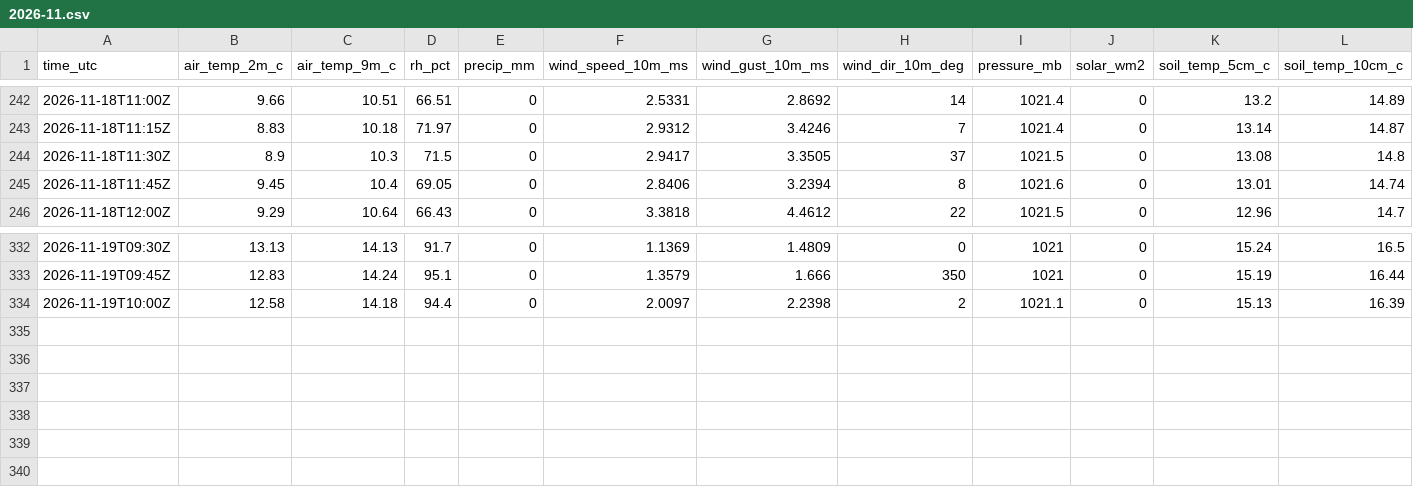
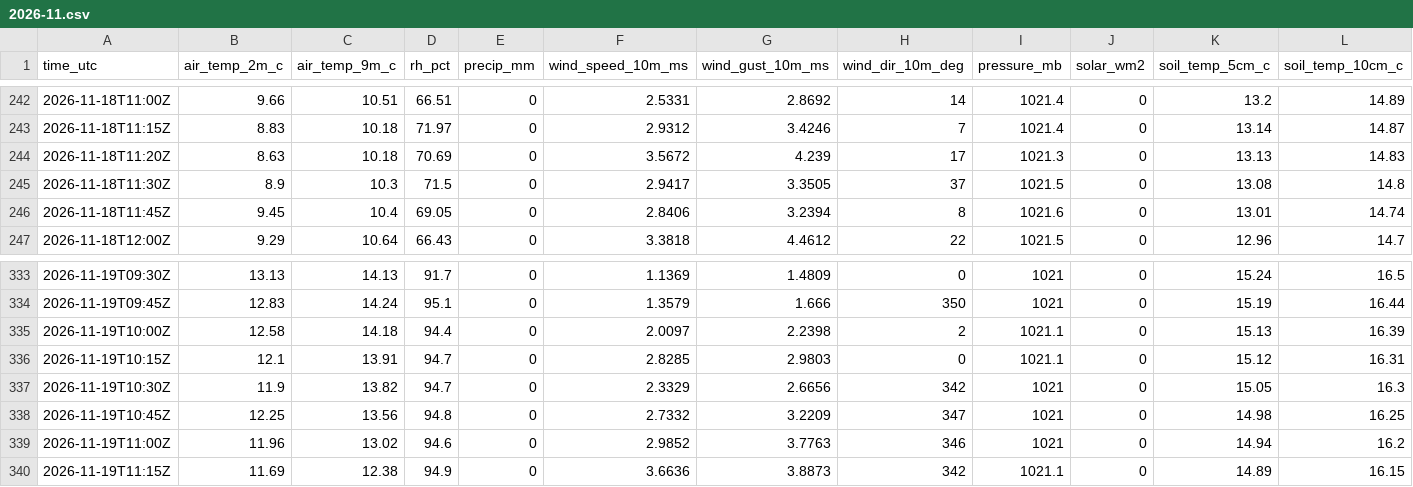
Before and after one commit to strmywxATX/txst-roundrock-weather, a CSV file: data/2026/2026-11.csv, drawn as a sheet; only a part is shown, gaps mark what is left out; rows hold the shown columns only; the diff names each change by its address in the sheet, - before the commit and + after, or states it on an @@ line.

```diff
--- a/data/2026/2026-11.csv
+++ b/data/2026/2026-11.csv
+row 244: 2026-11-18T11:20Z | 8.63 | 10.18 | 70.69 | 0 | 3.5672 | 4.239 | 17 | 1021.3 | 0 | 13.13 | 14.83
+row 336: 2026-11-19T10:15Z | 12.1 | 13.91 | 94.7 | 0 | 2.8285 | 2.9803 | 0 | 1021.1 | 0 | 15.12 | 16.31
+row 337: 2026-11-19T10:30Z | 11.9 | 13.82 | 94.7 | 0 | 2.3329 | 2.6656 | 342 | 1021 | 0 | 15.05 | 16.3
+row 338: 2026-11-19T10:45Z | 12.25 | 13.56 | 94.8 | 0 | 2.7332 | 3.2209 | 347 | 1021 | 0 | 14.98 | 16.25
+row 339: 2026-11-19T11:00Z | 11.96 | 13.02 | 94.6 | 0 | 2.9852 | 3.7763 | 346 | 1021 | 0 | 14.94 | 16.2
+row 340: 2026-11-19T11:15Z | 11.69 | 12.38 | 94.9 | 0 | 3.6636 | 3.8873 | 342 | 1021.1 | 0 | 14.89 | 16.15
```
Also changed, not shown: 1 other file.
